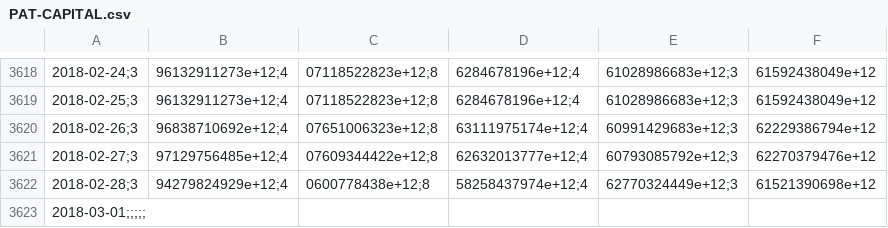
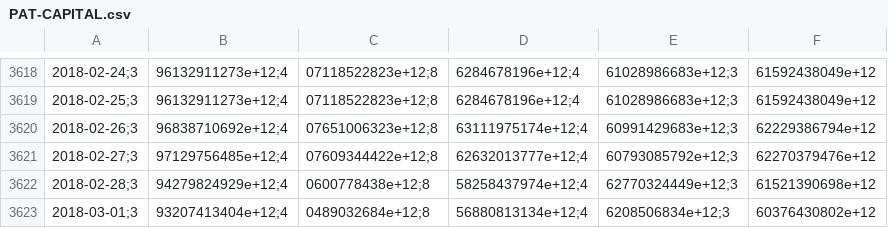
Before and after one commit to collabmarket/data_afp, a CSV file: data/PAT-CAPITAL.csv, drawn as a sheet; only a part is shown, gaps mark what is left out; removed rows and columns are numbered as before the commit, all else as after; the diff names each change by its address in the sheet, - before the commit and + after, or states it on an @@ line.

```diff
--- a/data/PAT-CAPITAL.csv
+++ b/data/PAT-CAPITAL.csv
-row 3623: 2018-03-01;;;;;
+row 3623: 2018-03-01;3 | 93207413404e+12;4 | 0489032684e+12;8 | 56880813134e+12;4 | 6208506834e+12;3 | 60376430802e+12
```
Also changed, not shown: data/PAT-HABITAT.csv, data/PAT-PLANVITAL.csv, 10 other files.
